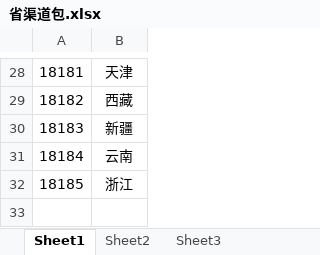
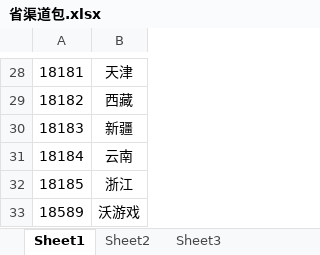
Before and after one commit to LancelotM/WoGame, an Excel workbook: 99 Other/省渠道包.xlsx, sheet Sheet1, drawn as a sheet; only a part is shown, gaps mark what is left out; values as stored, in another font and other column widths than the file's, no borders; the diff names each change by its address in the sheet, - before the commit and + after, or states it on an @@ line.

```diff
--- a/99 Other/省渠道包.xlsx (sheet Sheet1)
+++ b/99 Other/省渠道包.xlsx (sheet Sheet1)
+row 33: 18589 | 沃游戏
```
Also changed, not shown: 8 other files.
